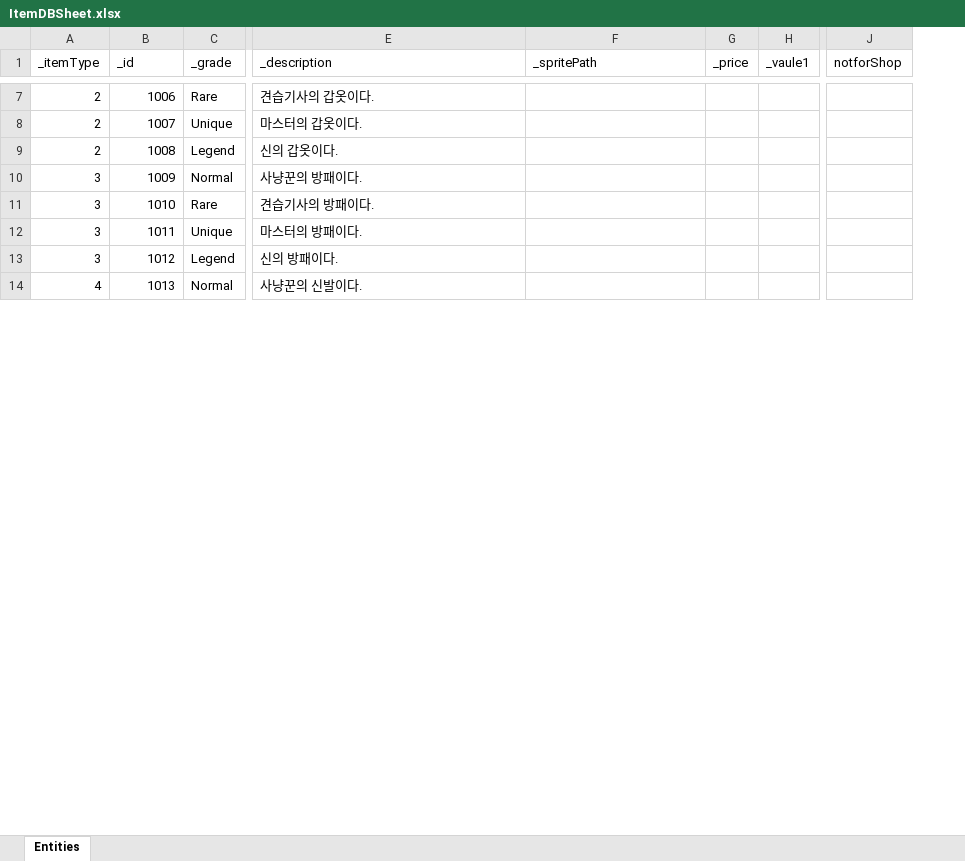
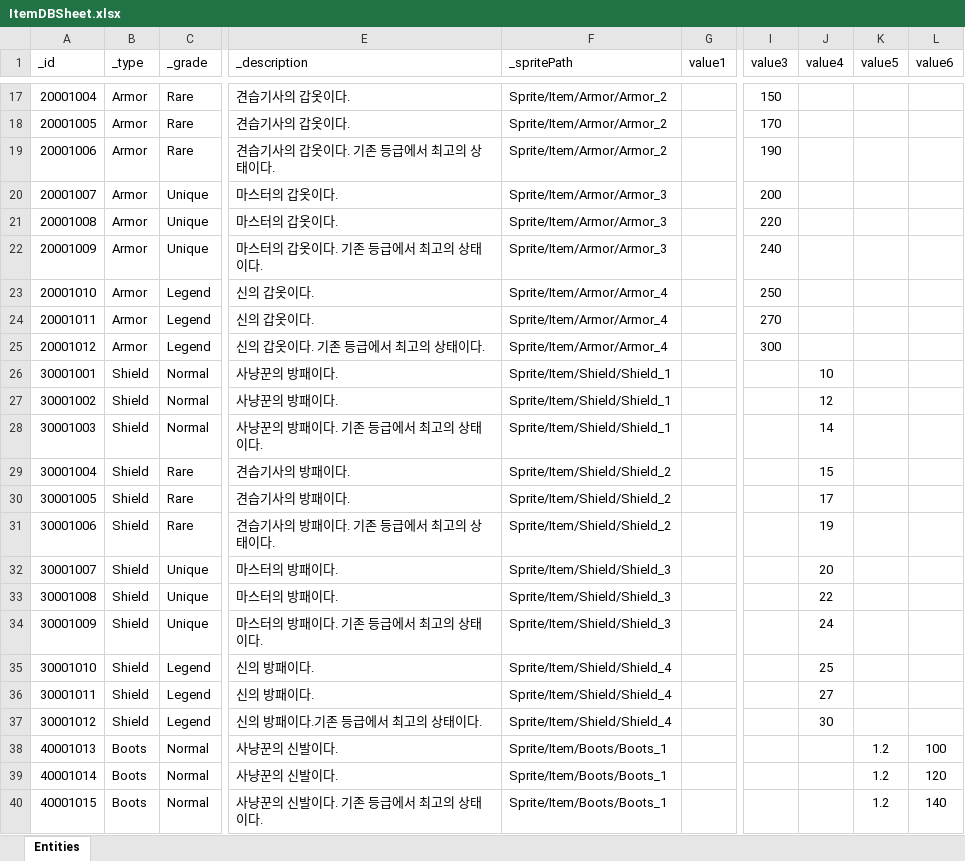
Before and after one commit to sangmin-1007/Mementomori, an Excel workbook: Assets/Scripts/Item/RawData/ItemDBSheet.xlsx, sheet Entities, drawn as a sheet; only a part is shown, gaps mark what is left out; values as stored, in another font and other column widths than the file's, no borders; removed rows and columns are numbered as before the commit, all else as after; rows hold the shown columns only; the diff covers the shown part only; the diff names each change by its address in the sheet, - before the commit and + after, or states it on an @@ line.

```diff
--- a/Assets/Scripts/Item/RawData/ItemDBSheet.xlsx (sheet Entities)
+++ b/Assets/Scripts/Item/RawData/ItemDBSheet.xlsx (sheet Entities)
-column A (_itemType), rows 7-14: 2 | 2 | 2 | 3 | 3 | 3 | 3 | 4
+column B (_type), row 17: Armor; row 20: Armor; row 23: Armor; row 26: Shield; row 29: Shield; row 32: Shield; row 35: Shield; row 38: Boots
-column G (_price), empty
-column H (_vaule1), empty
+column G (value1), empty
-column J (notforShop), empty
+column I (value3), row 17: 150; row 20: 200; row 23: 250
+column J (value4), row 26: 10; row 29: 15; row 32: 20; row 35: 25
+column K (value5), row 38: 1.2
+column L (value6), row 38: 100
-A17 (_id): 1006
+A17 (_id): 20001004
-F17 (_spritePath): (empty)
+F17 (_spritePath): Sprite/Item/Armor/Armor_2
+row 18: 20001005 | Armor | Rare | 견습기사의 갑옷이다. | Sprite/Item/Armor/Armor_2 |  | 170
+row 19: 20001006 | Armor | Rare | 견습기사의 갑옷이다. 기존 등급에서 최고의 상태이다. | Sprite/Item/Armor/Armor_2 |  | 190
-A20 (_id): 1007
+A20 (_id): 20001007
-F20 (_spritePath): (empty)
+F20 (_spritePath): Sprite/Item/Armor/Armor_3
+row 21: 20001008 | Armor | Unique | 마스터의 갑옷이다. | Sprite/Item/Armor/Armor_3 |  | 220
+row 22: 20001009 | Armor | Unique | 마스터의 갑옷이다. 기존 등급에서 최고의 상태이다. | Sprite/Item/Armor/Armor_3 |  | 240
-A23 (_id): 1008
+A23 (_id): 20001010
-F23 (_spritePath): (empty)
+F23 (_spritePath): Sprite/Item/Armor/Armor_4
+row 24: 20001011 | Armor | Legend | 신의 갑옷이다. | Sprite/Item/Armor/Armor_4 |  | 270
+row 25: 20001012 | Armor | Legend | 신의 갑옷이다. 기존 등급에서 최고의 상태이다. | Sprite/Item/Armor/Armor_4 |  | 300
-A26 (_id): 1009
+A26 (_id): 30001001
-F26 (_spritePath): (empty)
+F26 (_spritePath): Sprite/Item/Shield/Shield_1
+row 27: 30001002 | Shield | Normal | 사냥꾼의 방패이다. | Sprite/Item/Shield/Shield_1 |  |  | 12
+row 28: 30001003 | Shield | Normal | 사냥꾼의 방패이다. 기존 등급에서 최고의 상태이다. | Sprite/Item/Shield/Shield_1 |  |  | 14
-A29 (_id): 1010
+A29 (_id): 30001004
-F29 (_spritePath): (empty)
+F29 (_spritePath): Sprite/Item/Shield/Shield_2
+row 30: 30001005 | Shield | Rare | 견습기사의 방패이다. | Sprite/Item/Shield/Shield_2 |  |  | 17
+row 31: 30001006 | Shield | Rare | 견습기사의 방패이다. 기존 등급에서 최고의 상태이다. | Sprite/Item/Shield/Shield_2 |  |  | 19
-A32 (_id): 1011
+A32 (_id): 30001007
-F32 (_spritePath): (empty)
+F32 (_spritePath): Sprite/Item/Shield/Shield_3
+row 33: 30001008 | Shield | Unique | 마스터의 방패이다. | Sprite/Item/Shield/Shield_3 |  |  | 22
+row 34: 30001009 | Shield | Unique | 마스터의 방패이다. 기존 등급에서 최고의 상태이다. | Sprite/Item/Shield/Shield_3 |  |  | 24
-A35 (_id): 1012
+A35 (_id): 30001010
-F35 (_spritePath): (empty)
+F35 (_spritePath): Sprite/Item/Shield/Shield_4
+row 36: 30001011 | Shield | Legend | 신의 방패이다. | Sprite/Item/Shield/Shield_4 |  |  | 27
+row 37: 30001012 | Shield | Legend | 신의 방패이다.기존 등급에서 최고의 상태이다. | Sprite/Item/Shield/Shield_4 |  |  | 30
-A38 (_id): 1013
+A38 (_id): 40001013
-F38 (_spritePath): (empty)
+F38 (_spritePath): Sprite/Item/Boots/Boots_1
+row 39: 40001014 | Boots | Normal | 사냥꾼의 신발이다. | Sprite/Item/Boots/Boots_1 |  |  |  | 1.2 | 120
+row 40: 40001015 | Boots | Normal | 사냥꾼의 신발이다. 기존 등급에서 최고의 상태이다. | Sprite/Item/Boots/Boots_1 |  |  |  | 1.2 | 140
```
Also changed, not shown: 19 added rows, 3 removed rows and 11 edited cells elsewhere in this sheet, 37 other files.
